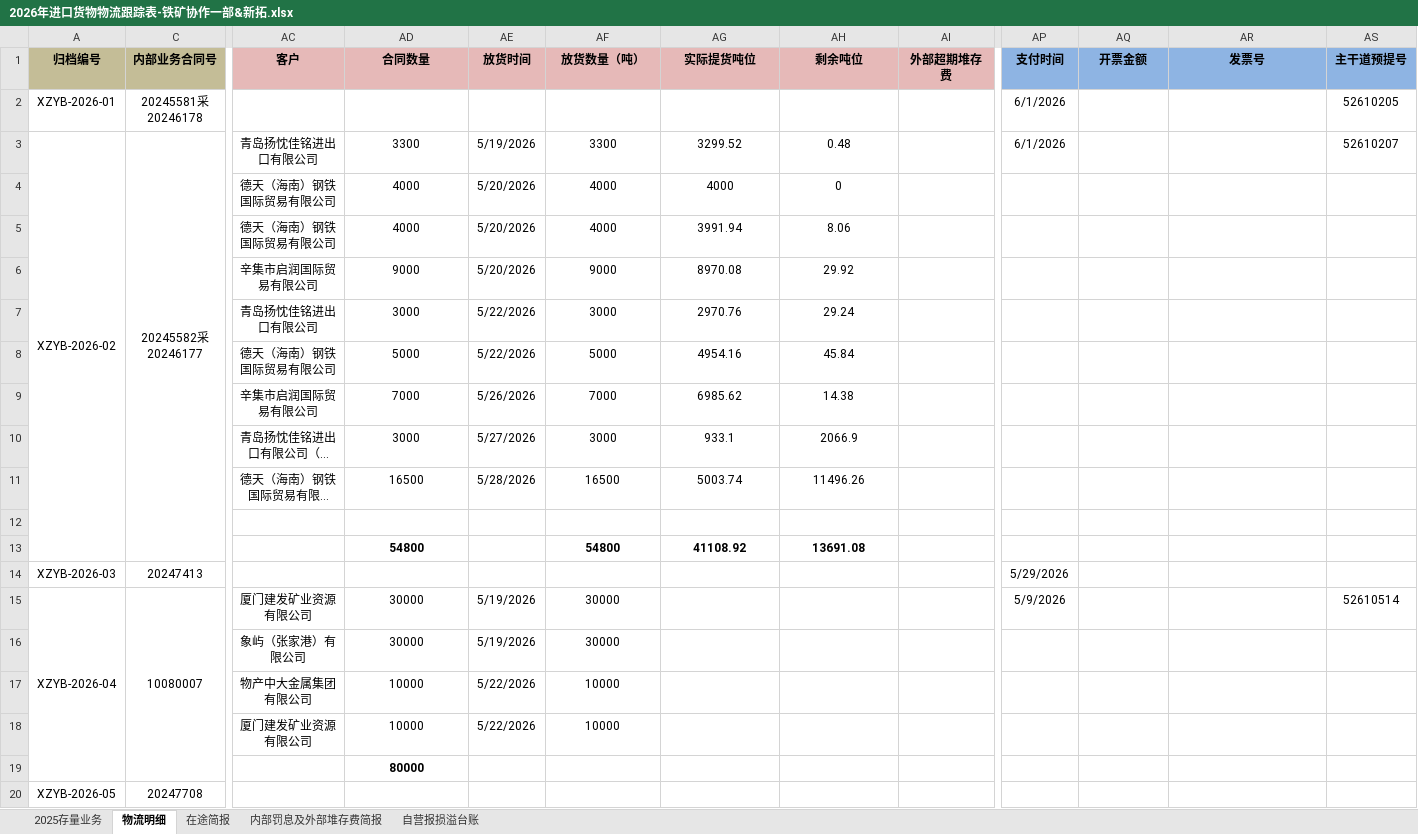
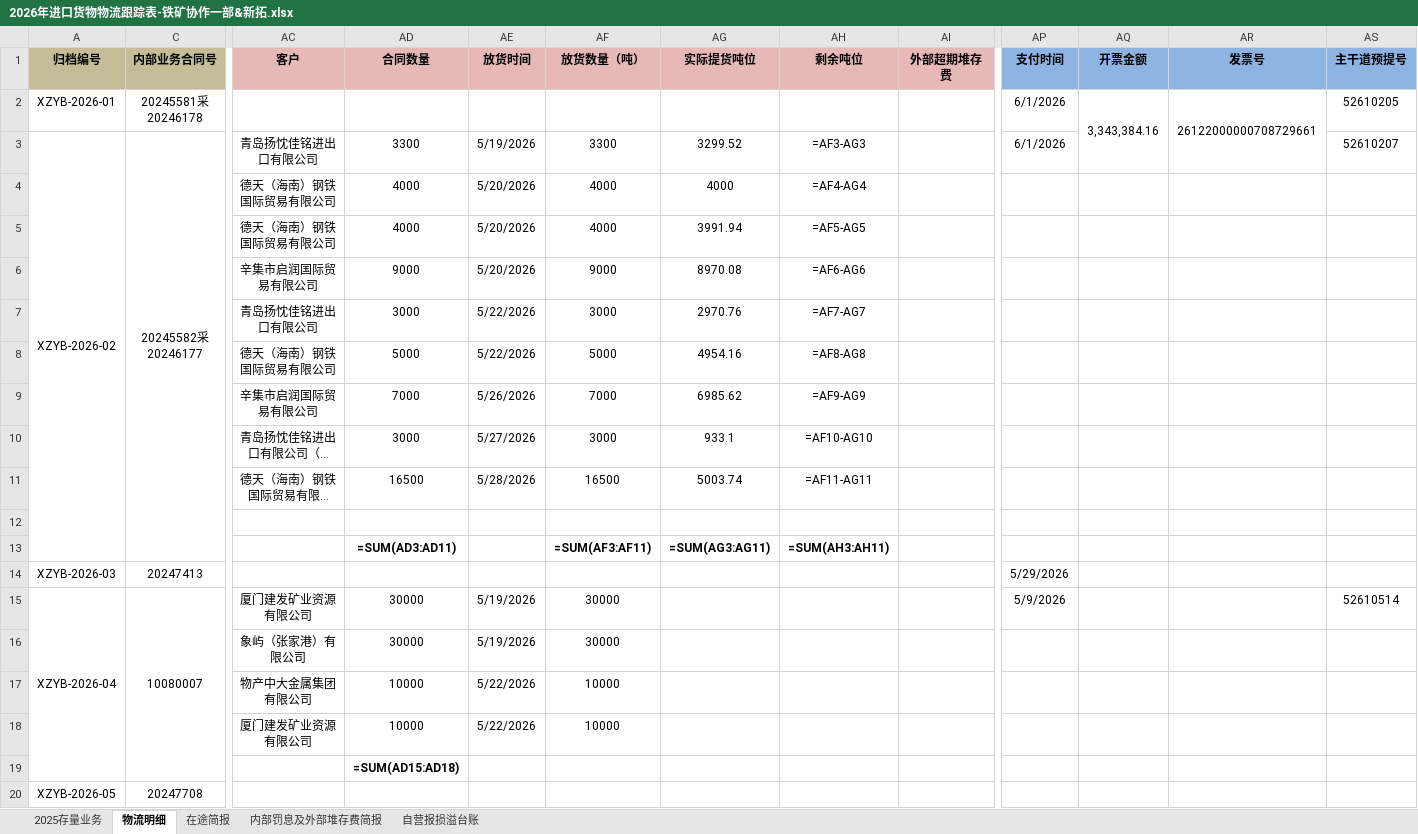
Before and after one commit to Fengfeifanjun/import-logistics-tracker-2026, an Excel workbook: assets/2026年进口货物物流跟踪表-铁矿协作一部&新拓.xlsx, sheet 物流明细, drawn as a sheet; only a part is shown, gaps mark what is left out; long unchanged cells end in …; values as stored, in another font and other column widths than the file's, no borders; formulas without a stored value are shown as written; removed rows and columns are numbered as before the commit, all else as after; rows hold the shown columns only; the diff names each change by its address in the sheet, - before the commit and + after, or states it on an @@ line.

```diff
--- a/assets/2026年进口货物物流跟踪表-铁矿协作一部&新拓.xlsx (sheet 物流明细)
+++ b/assets/2026年进口货物物流跟踪表-铁矿协作一部&新拓.xlsx (sheet 物流明细)
-AQ2 (开票金额): (empty)
+AQ2 (开票金额): 3,343,384.16
+AQ2:AQ3 merged
-AR2 (发票号): (empty)
+AR2 (发票号): 26122000000708729661
+AR2:AR3 merged
-AH3 (剩余吨位): 0.48
+AH3 (剩余吨位): =AF3-AG3
-AH4 (剩余吨位): 0
+AH4 (剩余吨位): =AF4-AG4
-AH5 (剩余吨位): 8.06
+AH5 (剩余吨位): =AF5-AG5
-AH6 (剩余吨位): 29.92
+AH6 (剩余吨位): =AF6-AG6
-AH7 (剩余吨位): 29.24
+AH7 (剩余吨位): =AF7-AG7
-AH8 (剩余吨位): 45.84
+AH8 (剩余吨位): =AF8-AG8
-AH9 (剩余吨位): 14.38
+AH9 (剩余吨位): =AF9-AG9
-AH10 (剩余吨位): 2066.9
+AH10 (剩余吨位): =AF10-AG10
-AH11 (剩余吨位): 11496.26
+AH11 (剩余吨位): =AF11-AG11
-row 13:  |  |  | 54800 |  | 54800 | 41108.92 | 13691.08
+row 13:  |  |  | =SUM(AD3:AD11) |  | =SUM(AF3:AF11) | =SUM(AG3:AG11) | =SUM(AH3:AH11)
-AD19 (合同数量): 80000
+AD19 (合同数量): =SUM(AD15:AD18)
```
Also changed, not shown: sheet 2025存量业务, sheet 内部罚息及外部堆存费简报, sheet 自营报损溢台账, sheet 在途简报, 1 other file.
